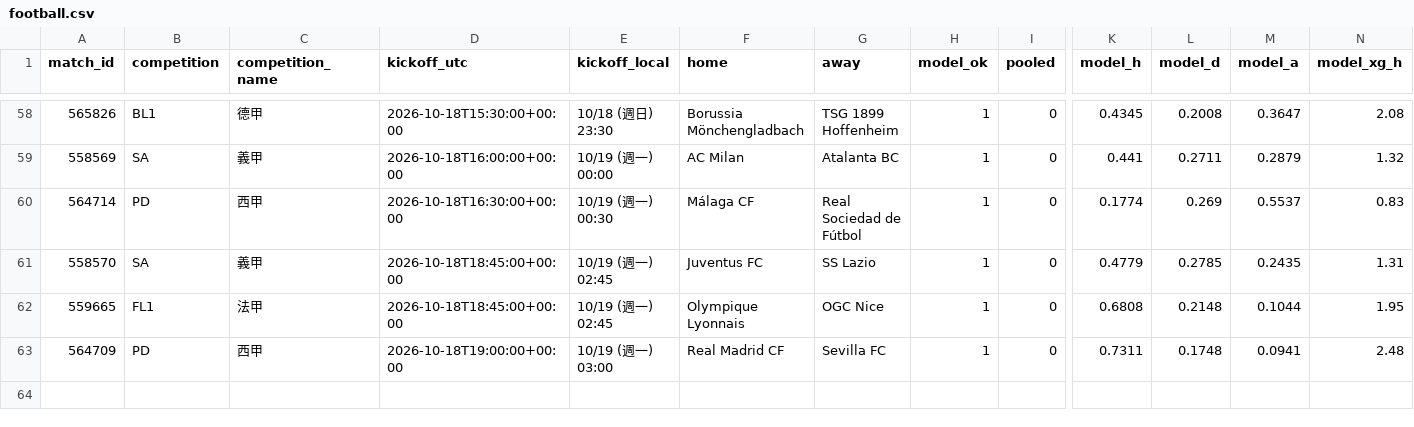
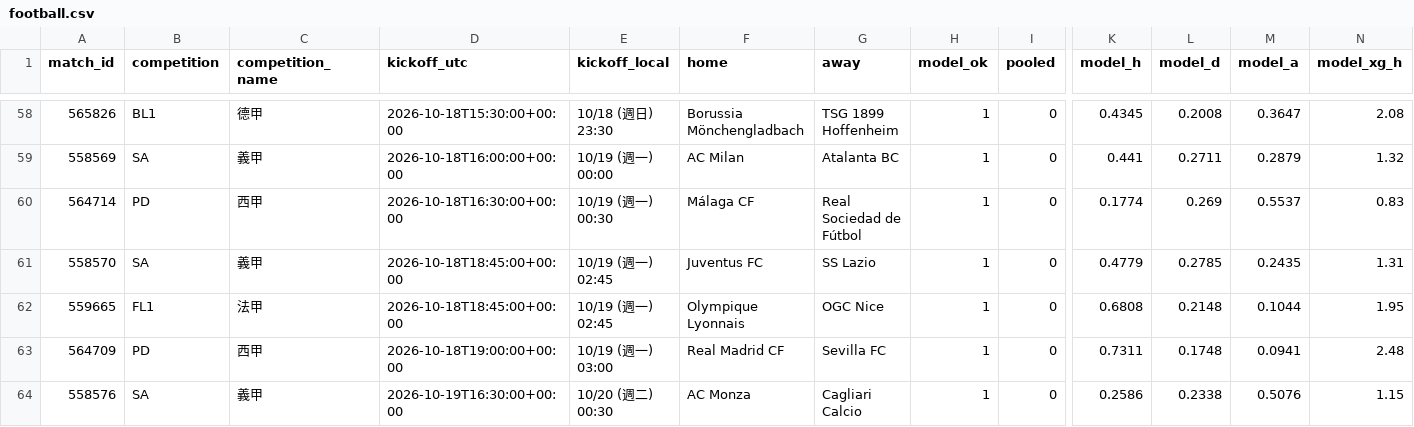
Before and after one commit to panchiyu1-cloud/sports-analyzer, a CSV file: data/reviews/football.csv, drawn as a sheet; only a part is shown, gaps mark what is left out; rows hold the shown columns only; the diff names each change by its address in the sheet, - before the commit and + after, or states it on an @@ line.

```diff
--- a/data/reviews/football.csv
+++ b/data/reviews/football.csv
+row 64: 558576 | SA | 義甲 | 2026-10-19T16:30:00+00:00 | 10/20 (週二) 00:30 | AC Monza | Cagliari Calcio | 1 | 0 | 0.2586 | 0.2338 | 0.5076 | 1.15
```
Also changed, not shown: data/ledger.csv, 10 other files.
